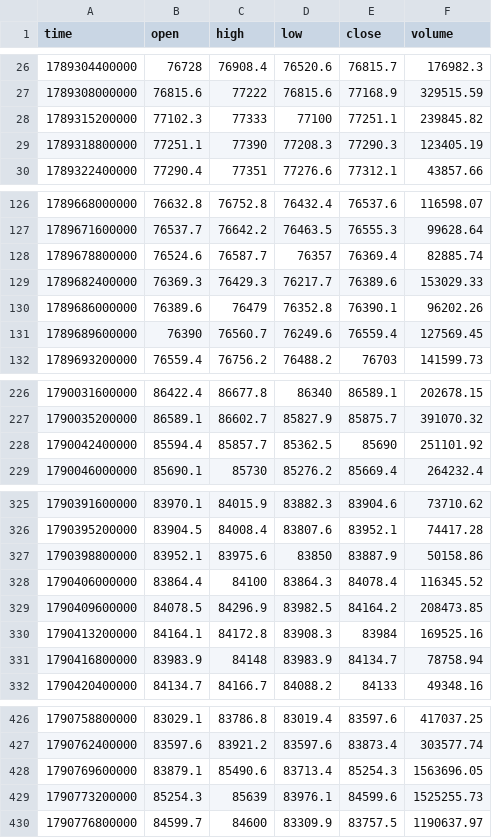
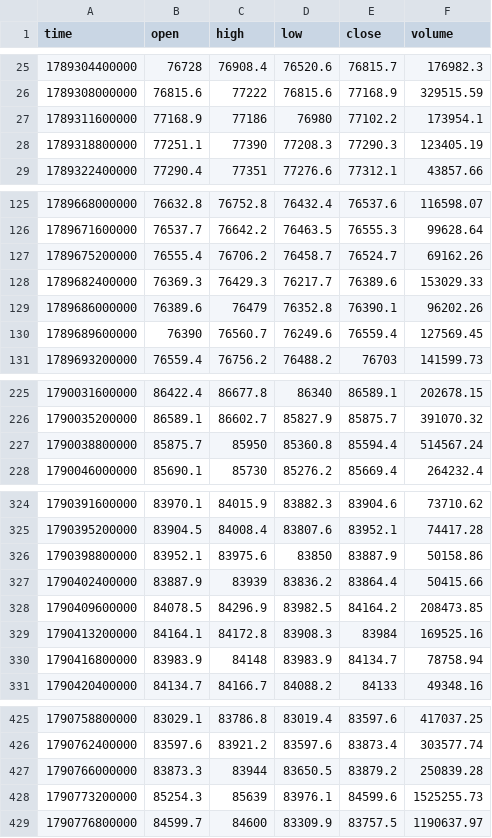
Before and after one commit to TaharBn12/stratig, a CSV file: data/BTCUSDT-1h-60d.csv, drawn as a sheet; only a part is shown, gaps mark what is left out; the diff covers the shown part only.

```diff
--- a/data/BTCUSDT-1h-60d.csv
+++ b/data/BTCUSDT-1h-60d.csv
@@ -27,3 +26,3 @@ time,open,high,low,close,volume
 1789308000000,76815.6,77222,76815.6,77168.9,329515.59
-1789315200000,77102.3,77333,77100,77251.1,239845.82
+1789311600000,77168.9,77186,76980,77102.2,173954.1
 1789318800000,77251.1,77390,77208.3,77290.3,123405.19
@@ -127,3 +126,3 @@ time,open,high,low,close,volume
 1789671600000,76537.7,76642.2,76463.5,76555.3,99628.64
-1789678800000,76524.6,76587.7,76357,76369.4,82885.74
+1789675200000,76555.4,76706.2,76458.7,76524.7,69162.26
 1789682400000,76369.3,76429.3,76217.7,76389.6,153029.33
@@ -227,3 +226,3 @@ time,open,high,low,close,volume
 1790035200000,86589.1,86602.7,85827.9,85875.7,391070.32
-1790042400000,85594.4,85857.7,85362.5,85690,251101.92
+1790038800000,85875.7,85950,85360.8,85594.4,514567.24
 1790046000000,85690.1,85730,85276.2,85669.4,264232.4
@@ -327,3 +326,3 @@ time,open,high,low,close,volume
 1790398800000,83952.1,83975.6,83850,83887.9,50158.86
-1790406000000,83864.4,84100,83864.3,84078.4,116345.52
+1790402400000,83887.9,83939,83836.2,83864.4,50415.66
 1790409600000,84078.5,84296.9,83982.5,84164.2,208473.85
@@ -427,3 +426,3 @@ time,open,high,low,close,volume
 1790762400000,83597.6,83921.2,83597.6,83873.4,303577.74
-1790769600000,83879.1,85490.6,83713.4,85254.3,1563696.05
+1790766000000,83873.3,83944,83650.5,83879.2,250839.28
 1790773200000,85254.3,85639,83976.1,84599.6,1525255.73
```
Also changed, not shown: 10 added rows and 10 removed rows elsewhere in this file, data/BTCUSDT-15m-60d.csv, data/DOGEUSDT-15m-60d.csv, 9 other files.
